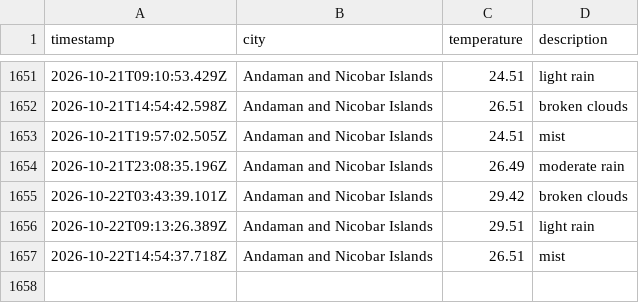
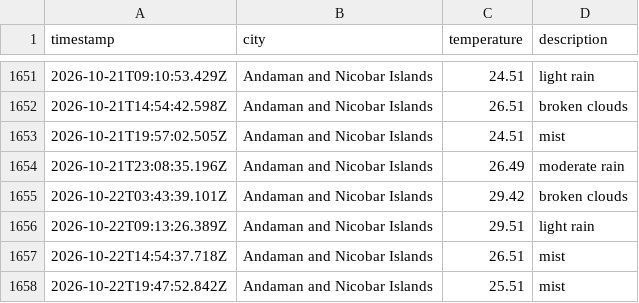
Before and after one commit to dougthenugget21/Weather-App-JS, a CSV file: data/weather_log.csv, drawn as a sheet; only a part is shown, gaps mark what is left out.

```diff
--- a/data/weather_log.csv
+++ b/data/weather_log.csv
@@ -1657 +1657,2 @@ timestamp,city,temperature,description
 2026-10-22T14:54:37.718Z,Andaman and Nicobar Islands,26.51,mist
+2026-10-22T19:47:52.842Z,Andaman and Nicobar Islands,25.51,mist
```
Also changed, not shown: 1 other file.
